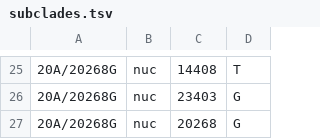
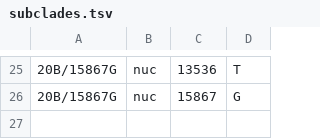
Before and after one commit to nextstrain/ncov, a TSV file: defaults/subclades.tsv, drawn as a sheet; only a part is shown, gaps mark what is left out; the diff covers the shown part only.

Commit message:
adjust subclades

```diff
--- a/defaults/subclades.tsv
+++ b/defaults/subclades.tsv
@@ -25,3 +25,2 @@
-20A/20268G	nuc	14408	T
-20A/20268G	nuc	23403	G
-20A/20268G	nuc	20268	G
+20B/15867G	nuc	13536	T
+20B/15867G	nuc	15867	G
```
Also changed, not shown: 10 added rows, 10 removed rows and 21 edited cells elsewhere in this file, 2 other files.
